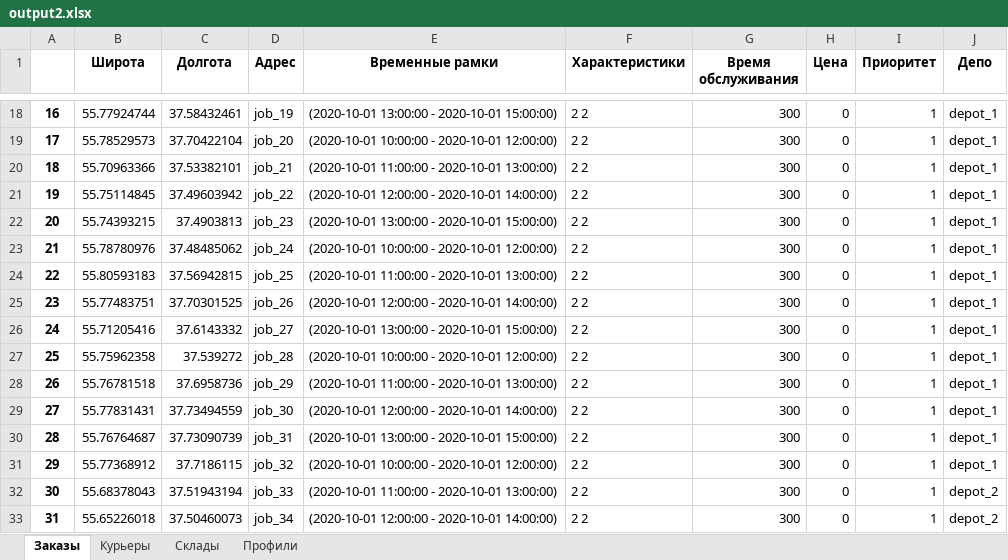
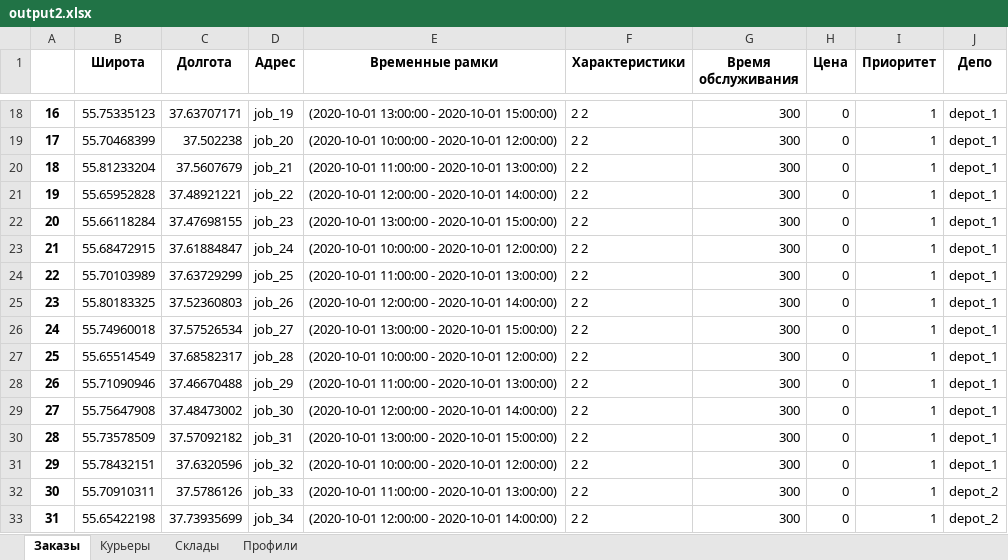
Before and after one commit to Madrich-routes/routes_laboratory, an Excel workbook: madrich/formats/excel/output2.xlsx, sheet Заказы, drawn as a sheet; only a part is shown, gaps mark what is left out; values as stored, in another font and other column widths than the file's, no borders; the diff covers the shown part only; the diff names each change by its address in the sheet, - before the commit and + after, or states it on an @@ line.

```diff
--- a/madrich/formats/excel/output2.xlsx (sheet Заказы)
+++ b/madrich/formats/excel/output2.xlsx (sheet Заказы)
-B18 (Широта): 55.77924744
+B18 (Широта): 55.75335123
-C18 (Долгота): 37.58432461
+C18 (Долгота): 37.63707171
-B19 (Широта): 55.78529573
+B19 (Широта): 55.70468399
-C19 (Долгота): 37.70422104
+C19 (Долгота): 37.502238
-B20 (Широта): 55.70963366
+B20 (Широта): 55.81233204
-C20 (Долгота): 37.53382101
+C20 (Долгота): 37.5607679
-B21 (Широта): 55.75114845
+B21 (Широта): 55.65952828
-C21 (Долгота): 37.49603942
+C21 (Долгота): 37.48921221
-B22 (Широта): 55.74393215
+B22 (Широта): 55.66118284
-C22 (Долгота): 37.4903813
+C22 (Долгота): 37.47698155
-B23 (Широта): 55.78780976
+B23 (Широта): 55.68472915
-C23 (Долгота): 37.48485062
+C23 (Долгота): 37.61884847
-B24 (Широта): 55.80593183
+B24 (Широта): 55.70103989
-C24 (Долгота): 37.56942815
+C24 (Долгота): 37.63729299
-B25 (Широта): 55.77483751
+B25 (Широта): 55.80183325
-C25 (Долгота): 37.70301525
+C25 (Долгота): 37.52360803
-B26 (Широта): 55.71205416
+B26 (Широта): 55.74960018
-C26 (Долгота): 37.6143332
+C26 (Долгота): 37.57526534
-B27 (Широта): 55.75962358
+B27 (Широта): 55.65514549
-C27 (Долгота): 37.539272
+C27 (Долгота): 37.68582317
-B28 (Широта): 55.76781518
+B28 (Широта): 55.71090946
-C28 (Долгота): 37.6958736
+C28 (Долгота): 37.46670488
-B29 (Широта): 55.77831431
+B29 (Широта): 55.75647908
-C29 (Долгота): 37.73494559
+C29 (Долгота): 37.48473002
-B30 (Широта): 55.76764687
+B30 (Широта): 55.73578509
-C30 (Долгота): 37.73090739
+C30 (Долгота): 37.57092182
-B31 (Широта): 55.77368912
+B31 (Широта): 55.78432151
-C31 (Долгота): 37.7186115
+C31 (Долгота): 37.6320596
-B32 (Широта): 55.68378043
+B32 (Широта): 55.70910311
-C32 (Долгота): 37.51943194
+C32 (Долгота): 37.5786126
-B33 (Широта): 55.65226018
+B33 (Широта): 55.65422198
-C33 (Долгота): 37.50460073
+C33 (Долгота): 37.73935699
```
Also changed, not shown: 58 edited cells elsewhere in this sheet, sheet Склады, sheet Курьеры, sheet Профили, 1 other file.
